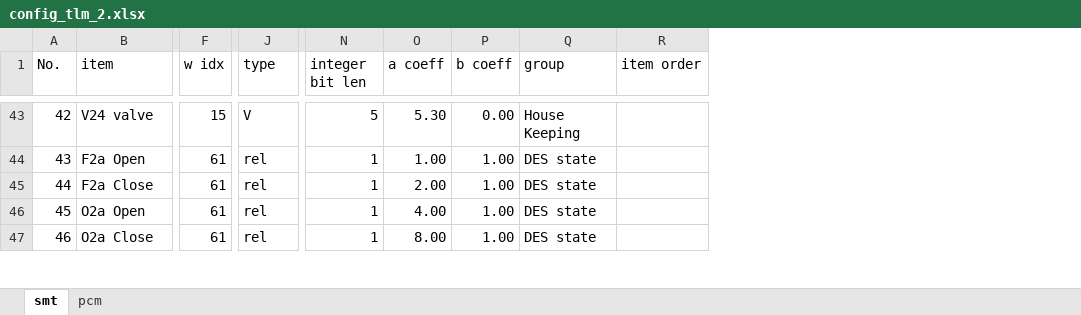
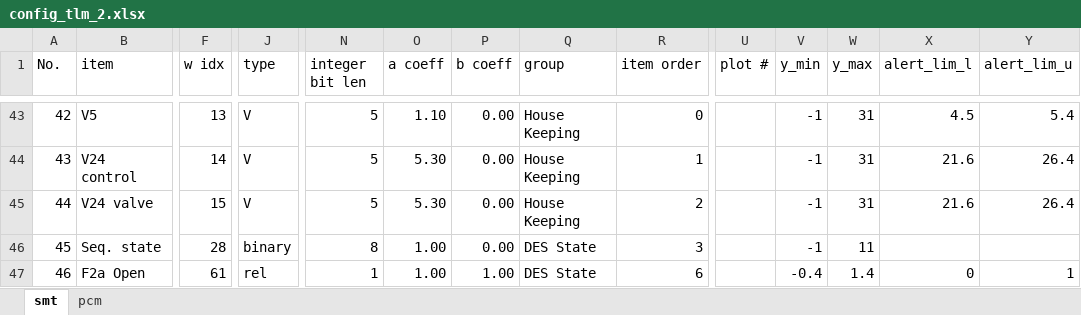
Before and after one commit to akirakawasaki/DES-QL, an Excel workbook: ql-async/config_tlm_2.xlsx, sheet smt, drawn as a sheet; only a part is shown, gaps mark what is left out; values as stored, in another font and other column widths than the file's, no borders; the diff covers the shown part only; the diff names each change by its address in the sheet, - before the commit and + after, or states it on an @@ line.

```diff
--- a/ql-async/config_tlm_2.xlsx (sheet smt)
+++ b/ql-async/config_tlm_2.xlsx (sheet smt)
+column U (plot #), empty
+column V (y_min), rows 43-47: -1 | -1 | -1 | -1 | -0.4
+column W (y_max), rows 43-47: 31 | 31 | 31 | 11 | 1.4
+column X (alert_lim_l), rows 43-47: 4.5 | 21.6 | 21.6 |  | 0
+column Y (alert_lim_u), rows 43-47: 5.4 | 26.4 | 26.4 |  | 1
-B43 (item): V24 valve
+B43 (item): V5
-F43 (w idx): 15
+F43 (w idx): 13
-O43 (a coeff): 5.30
+O43 (a coeff): 1.10
-R43 (item order): (empty)
+R43 (item order): 0
-B44 (item): F2a Open
+B44 (item): V24 control
-F44 (w idx): 61
+F44 (w idx): 14
-J44:J45 (type): rel
+J44:J45 (type): V
-N44:N45 (integer bit len): 1
+N44:N45 (integer bit len): 5
-O44 (a coeff): 1.00
+O44 (a coeff): 5.30
-P44:P46 (b coeff): 1.00
+P44:P46 (b coeff): 0.00
-Q44:Q45 (group): DES state
+Q44:Q45 (group): House Keeping
-R44 (item order): (empty)
+R44 (item order): 1
-B45 (item): F2a Close
+B45 (item): V24 valve
-F45 (w idx): 61
+F45 (w idx): 15
-O45 (a coeff): 2.00
+O45 (a coeff): 5.30
-R45 (item order): (empty)
+R45 (item order): 2
-B46 (item): O2a Open
+B46 (item): Seq. state
-F46 (w idx): 61
+F46 (w idx): 28
-J46 (type): rel
+J46 (type): binary
-N46 (integer bit len): 1
+N46 (integer bit len): 8
-O46 (a coeff): 4.00
+O46 (a coeff): 1.00
-Q46:Q47 (group): DES state
+Q46:Q47 (group): DES State
-R46 (item order): (empty)
+R46 (item order): 3
-B47 (item): O2a Close
+B47 (item): F2a Open
-O47 (a coeff): 8.00
+O47 (a coeff): 1.00
-R47 (item order): (empty)
+R47 (item order): 6
```
Also changed, not shown: 152 edited cells elsewhere in this sheet, sheet pcm, 3 other files.
